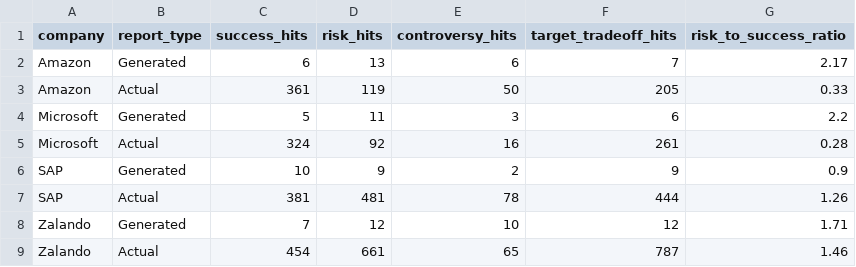
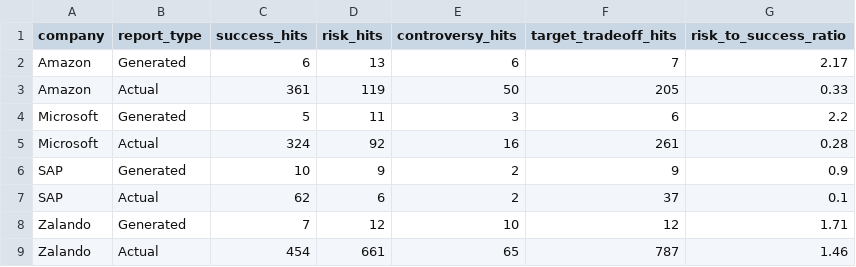
Before and after one commit to jannkrn/ESG-Report, a CSV file: results/Actual vs Generatet/Python Analyse/tone_metrics_generated_vs_actual.csv, drawn as a sheet; removed rows and columns are numbered as before the commit, all else as after; the diff names each change by its address in the sheet, - before the commit and + after, or states it on an @@ line.

```diff
--- a/results/Actual vs Generatet/Python Analyse/tone_metrics_generated_vs_actual.csv
+++ b/results/Actual vs Generatet/Python Analyse/tone_metrics_generated_vs_actual.csv
-row 7: SAP | Actual | 381 | 481 | 78 | 444 | 1.26
+row 7: SAP | Actual | 62 | 6 | 2 | 37 | 0.1
```
Also changed, not shown: data/sources.csv, results/Actual vs Generatet/Python Analyse/actual_prominent_terms.csv, 36 other files.
